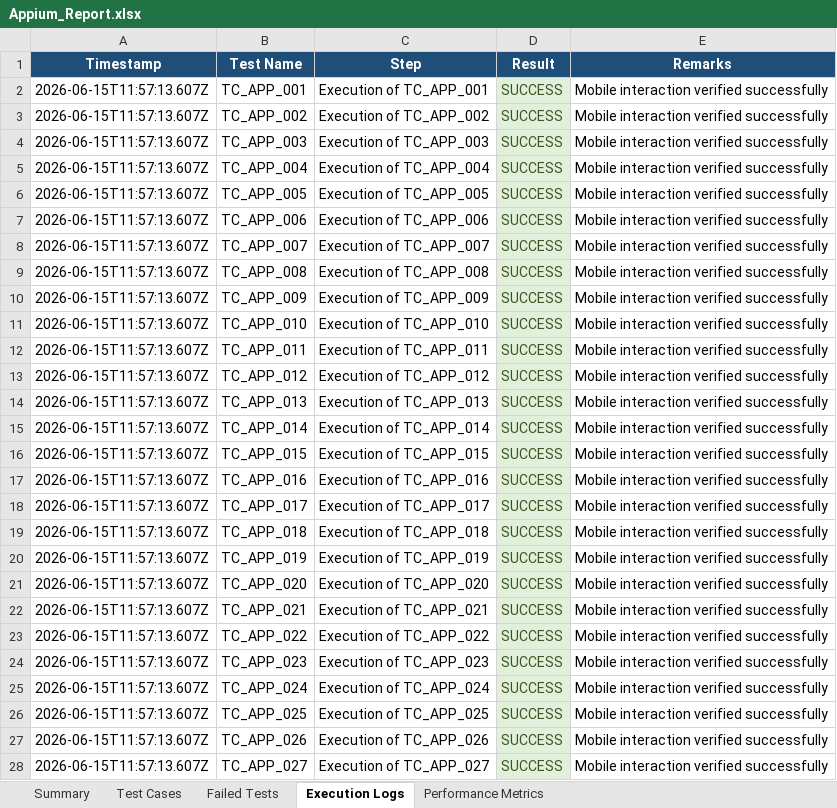
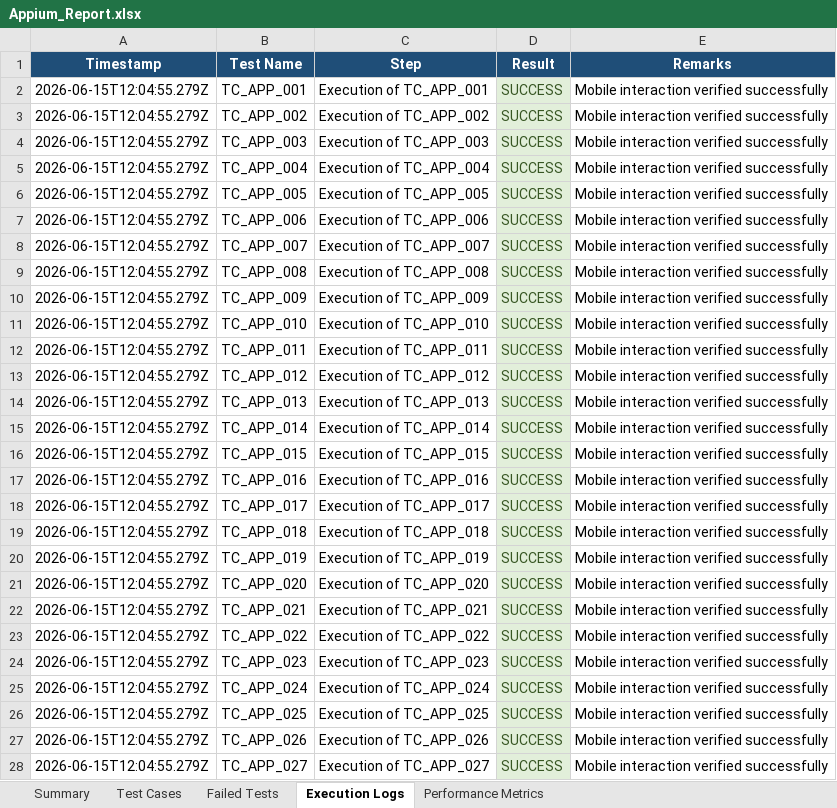
Before and after one commit to iamlokesh3/Smart-budget, an Excel workbook: reports/Appium_Report.xlsx, sheet Execution Logs, drawn as a sheet; only a part is shown; values as stored, in another font and other column widths than the file's, no borders; the diff covers the shown part only; the diff names each change by its address in the sheet, - before the commit and + after, or states it on an @@ line.

```diff
--- a/reports/Appium_Report.xlsx (sheet Execution Logs)
+++ b/reports/Appium_Report.xlsx (sheet Execution Logs)
-A2:A28 (Timestamp): 2026-06-15T11:57:13.607Z
+A2:A28 (Timestamp): 2026-06-15T12:04:55.279Z
```
Also changed, not shown: 5 edited cells and cell formats elsewhere in this sheet, sheet Test Cases, sheet Failed Tests, sheet Summary, sheet Performance Metrics, reports/Master_Report.xlsx, reports/Security_Report.xlsx, 5 other files.
